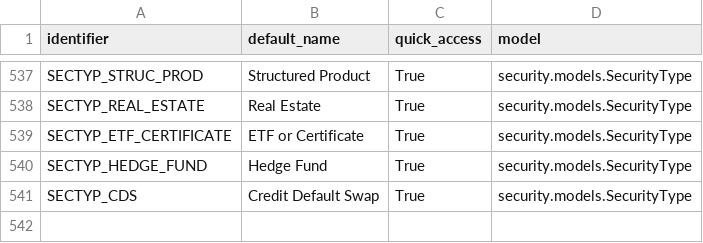
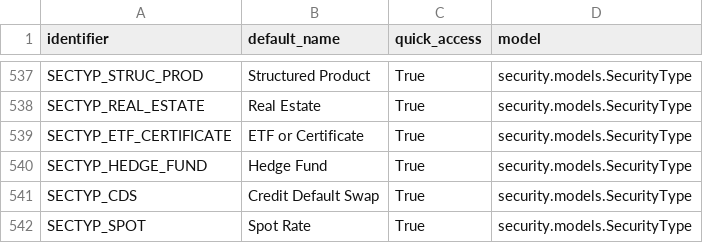
Before and after one commit to humblejok/gso_finance_2, a CSV file: resources/other/Common Setup.csv, drawn as a sheet; only a part is shown, gaps mark what is left out.

```diff
--- a/resources/other/Common Setup.csv
+++ b/resources/other/Common Setup.csv
@@ -541 +541,2 @@ SECTYP_HEDGE_FUND;Hedge Fund;True;security.models.SecurityType
 SECTYP_CDS;Credit Default Swap;True;security.models.SecurityType
+SECTYP_SPOT;Spot Rate;True;security.models.SecurityType
```
Also changed, not shown: 2 other files.
